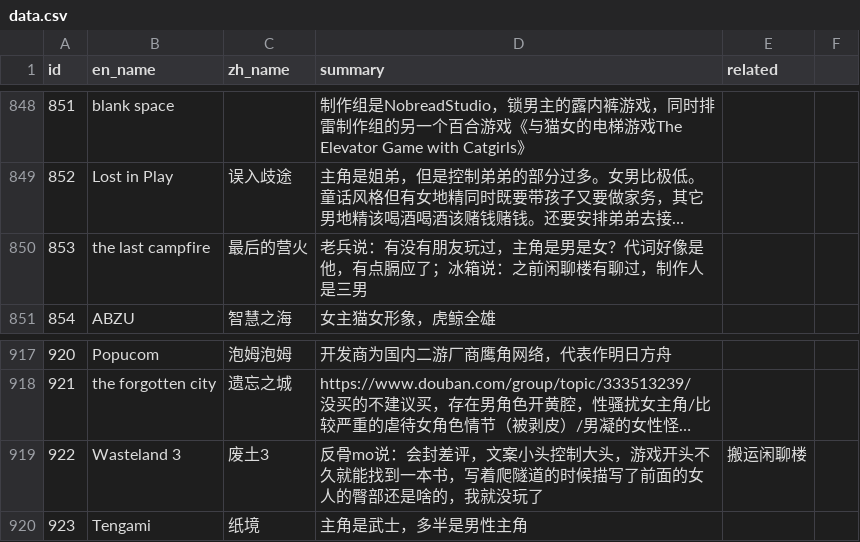
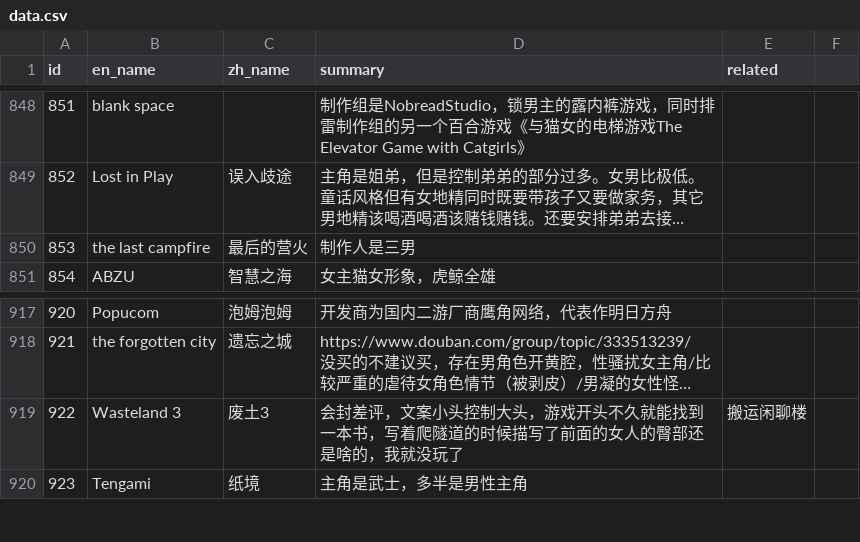
Before and after one commit to Baimu7777/fm_database, a CSV file: data.csv, drawn as a sheet; only a part is shown, gaps mark what is left out; long unchanged cells end in …; the diff names each change by its address in the sheet, - before the commit and + after, or states it on an @@ line.

Commit message:
Update data.csv

```diff
--- a/data.csv
+++ b/data.csv
-D850 (summary): 老兵说：有没有朋友玩过，主角是男是女？代词好像是他，有点膈应了；冰箱说：之前闲聊楼有聊过，制作人是三男
+D850 (summary): 制作人是三男
-D919 (summary): 反骨mo说：会封差评…
+D919 (summary): 会封差评…
```
